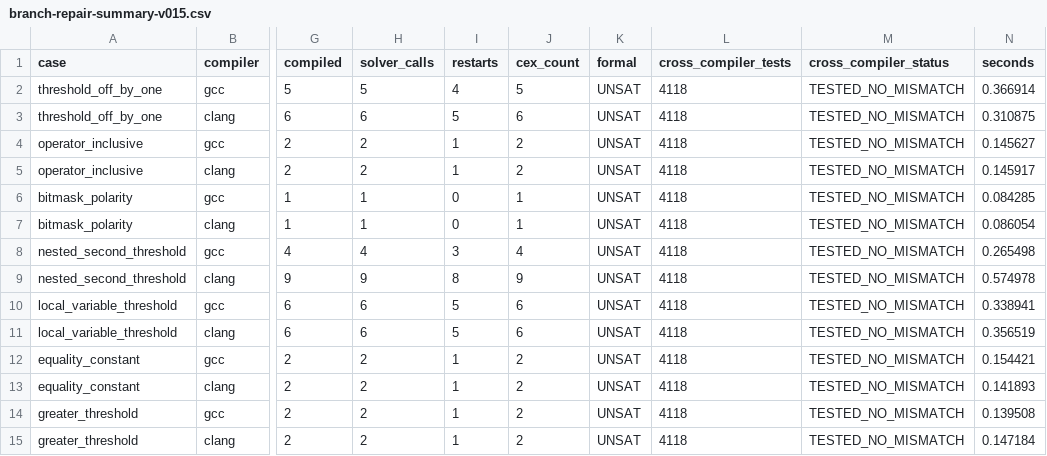
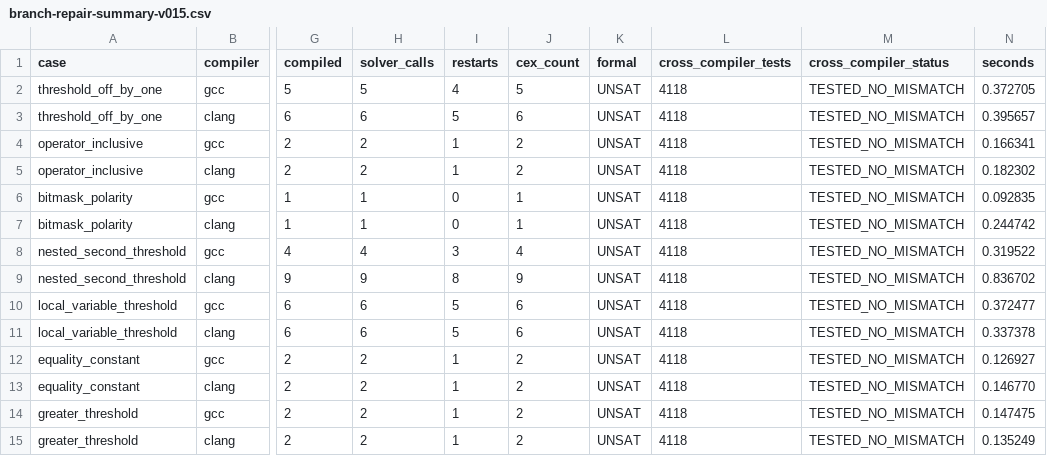
Before and after one commit to tortletortle/binary-reconstructor, a CSV file: branch-repair-summary-v015.csv, drawn as a sheet; only a part is shown, gaps mark what is left out; the diff names each change by its address in the sheet, - before the commit and + after, or states it on an @@ line.

Commit message:
Refresh V0.15 benchmark timings from final reproducibility run

```diff
--- a/branch-repair-summary-v015.csv
+++ b/branch-repair-summary-v015.csv
-N2 (seconds): 0.366914
+N2 (seconds): 0.372705
-N3 (seconds): 0.310875
+N3 (seconds): 0.395657
-N4 (seconds): 0.145627
+N4 (seconds): 0.166341
-N5 (seconds): 0.145917
+N5 (seconds): 0.182302
-N6 (seconds): 0.084285
+N6 (seconds): 0.092835
-N7 (seconds): 0.086054
+N7 (seconds): 0.244742
-N8 (seconds): 0.265498
+N8 (seconds): 0.319522
-N9 (seconds): 0.574978
+N9 (seconds): 0.836702
-N10 (seconds): 0.338941
+N10 (seconds): 0.372477
-N11 (seconds): 0.356519
+N11 (seconds): 0.337378
-N12 (seconds): 0.154421
+N12 (seconds): 0.126927
-N13 (seconds): 0.141893
+N13 (seconds): 0.146770
-N14 (seconds): 0.139508
+N14 (seconds): 0.147475
-N15 (seconds): 0.147184
+N15 (seconds): 0.135249
```
